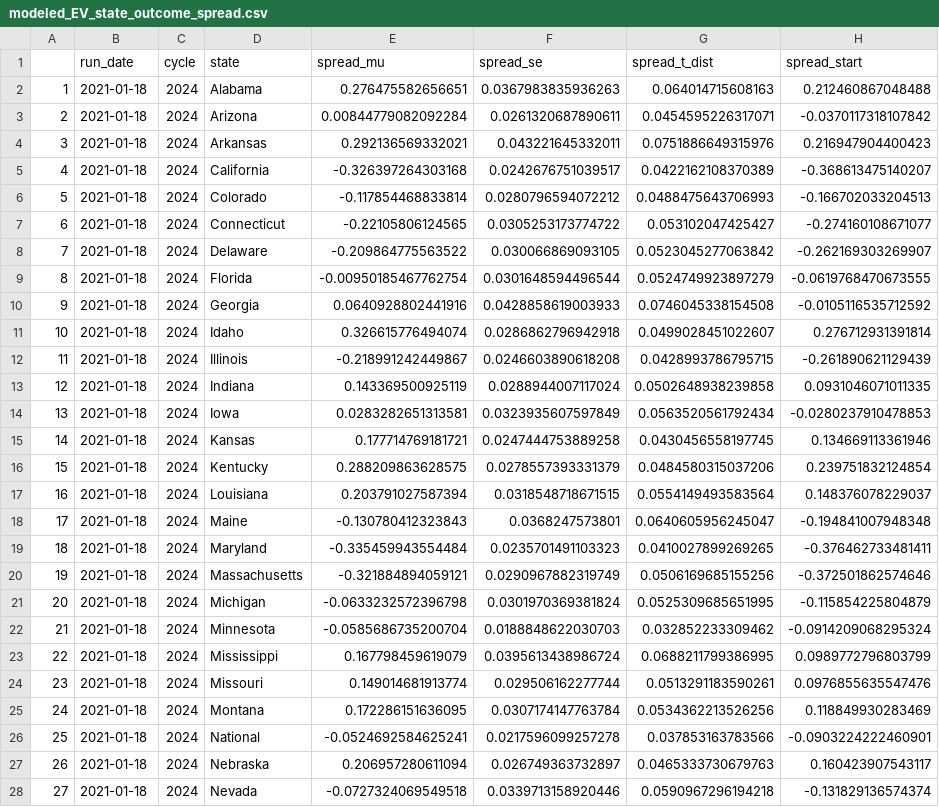
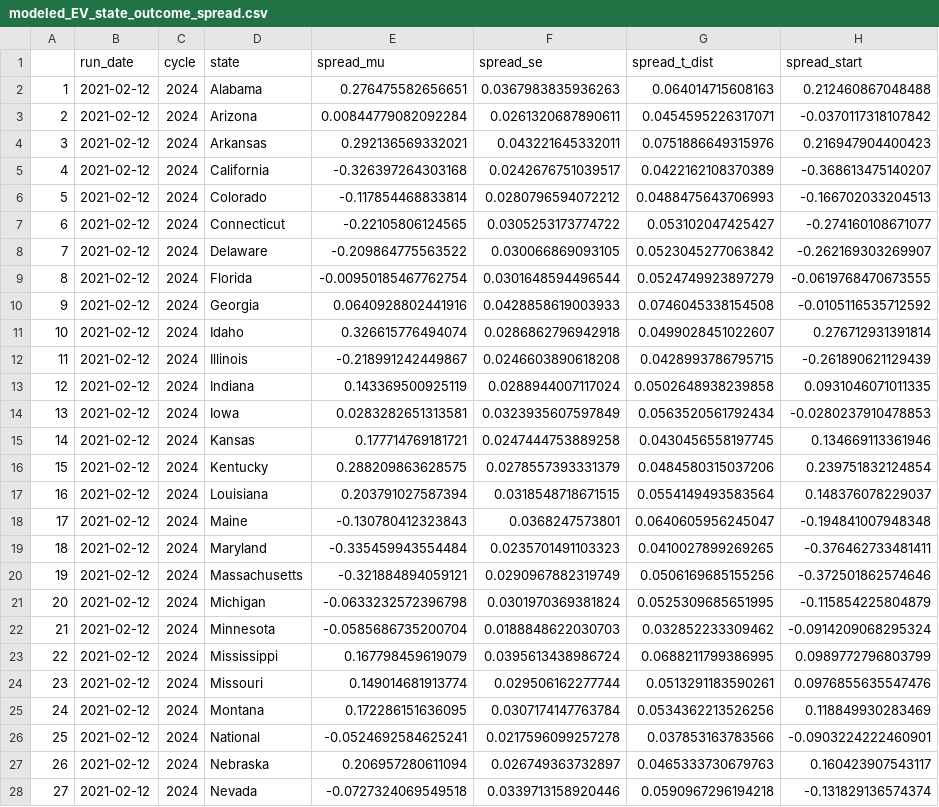
Before and after one commit to data-stache/presidential-data, a CSV file: out/modeled_EV_state_outcome_spread.csv, drawn as a sheet; only a part is shown; the diff covers the shown part only; the diff names each change by its address in the sheet, - before the commit and + after, or states it on an @@ line.

```diff
--- a/out/modeled_EV_state_outcome_spread.csv
+++ b/out/modeled_EV_state_outcome_spread.csv
-B2:B28 (run_date): 2021-01-18
+B2:B28 (run_date): 2021-02-12
```
Also changed, not shown: 30 edited cells elsewhere in this file, out/modeled_EV_state_outcome_party.csv, out/modeled_EV_state_spreads.csv, 43 other files.
